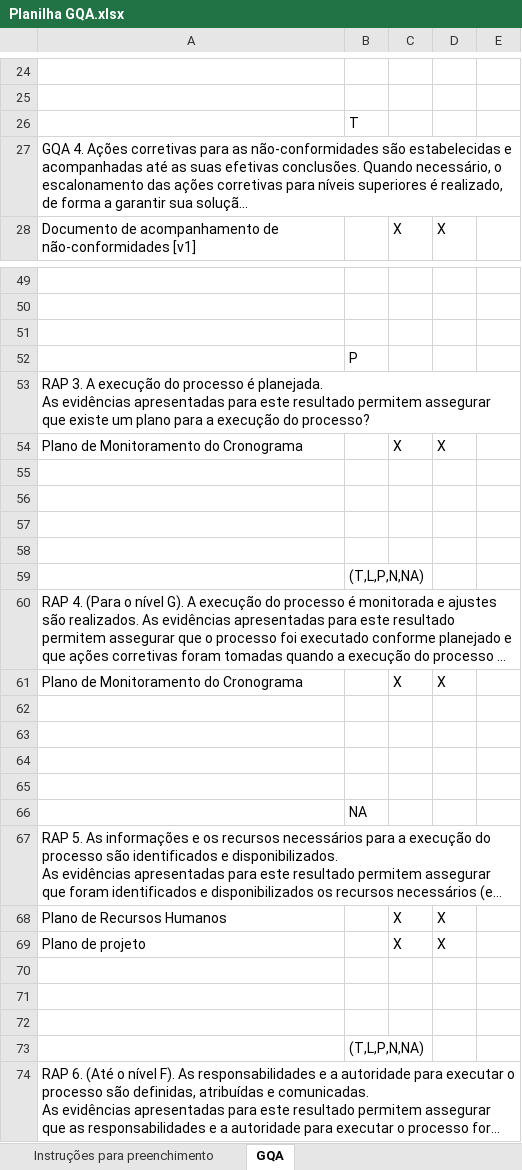
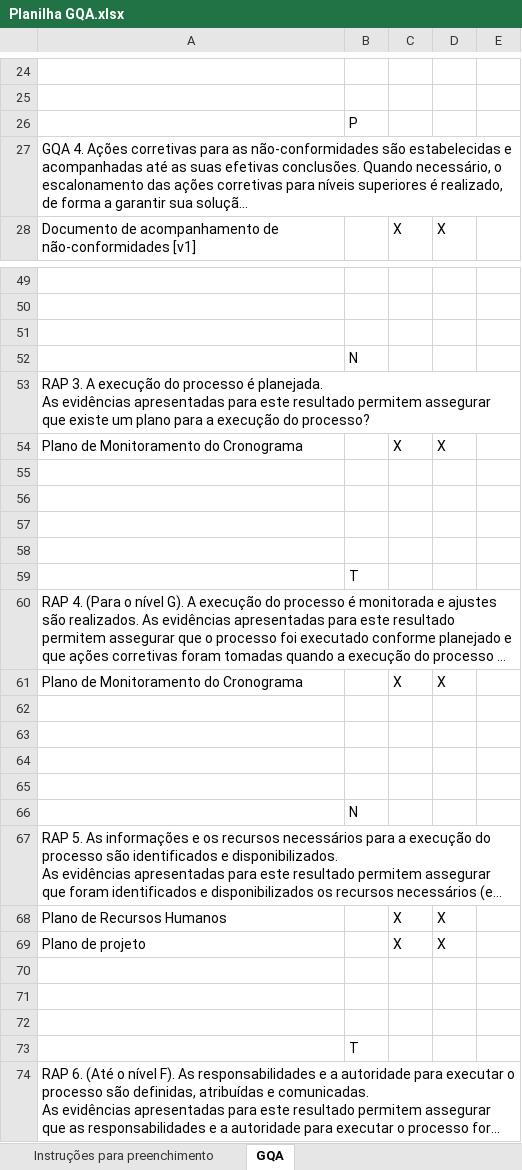
Before and after one commit to jorgetbruno/Trabalho-processo-software-pratica-parte2, an Excel workbook: Gerência de Qualidade/Planilha GQA.xlsx, sheet GQA, drawn as a sheet; only a part is shown, gaps mark what is left out; long unchanged cells end in …; values as stored, in another font and other column widths than the file's, no cell formats; removed rows and columns are numbered as before the commit, all else as after; the diff covers the shown part only; the diff names each change by its address in the sheet, - before the commit and + after, or states it on an @@ line.

```diff
--- a/Gerência de Qualidade/Planilha GQA.xlsx (sheet GQA)
+++ b/Gerência de Qualidade/Planilha GQA.xlsx (sheet GQA)
-row 26:  | T
@@ row 52 moved to row 26: P @@
+row 52:  | N
-B59: (T,L,P,N,NA)
+B59: T
-B66: NA
+B66: N
-B73: (T,L,P,N,NA)
+B73: T
```
Also changed, not shown: 4 added rows, 4 removed rows and 4 edited cells elsewhere in this sheet, cell formats, formulas that keep their value, 2 other files.
